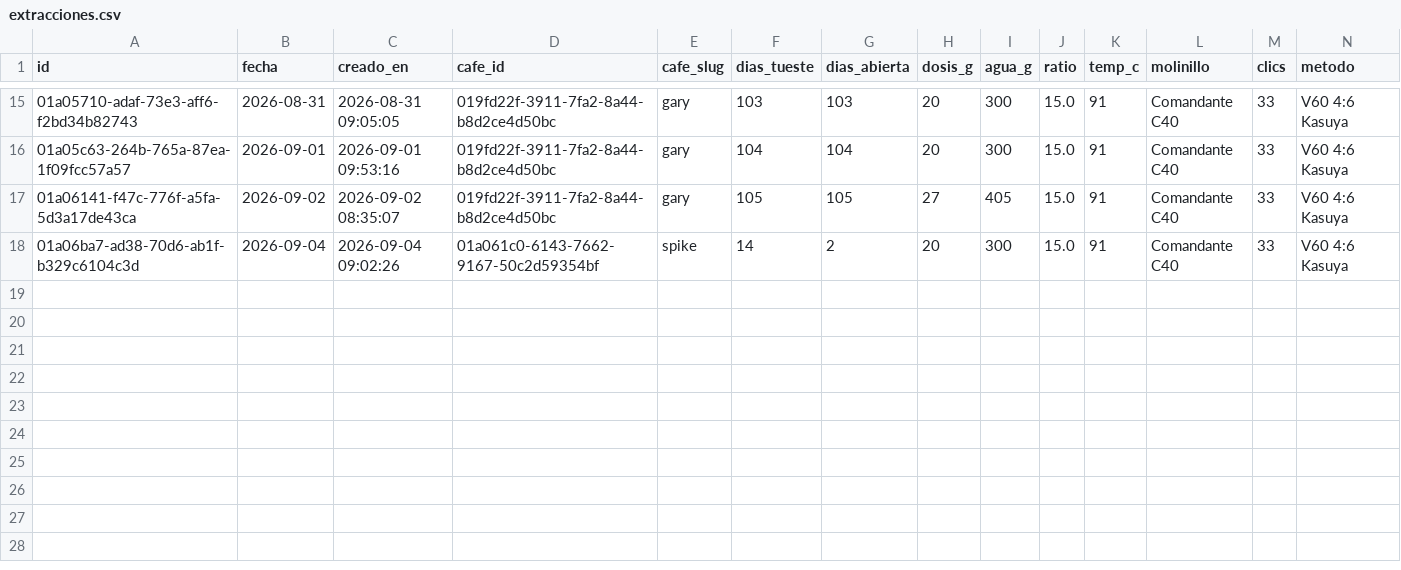
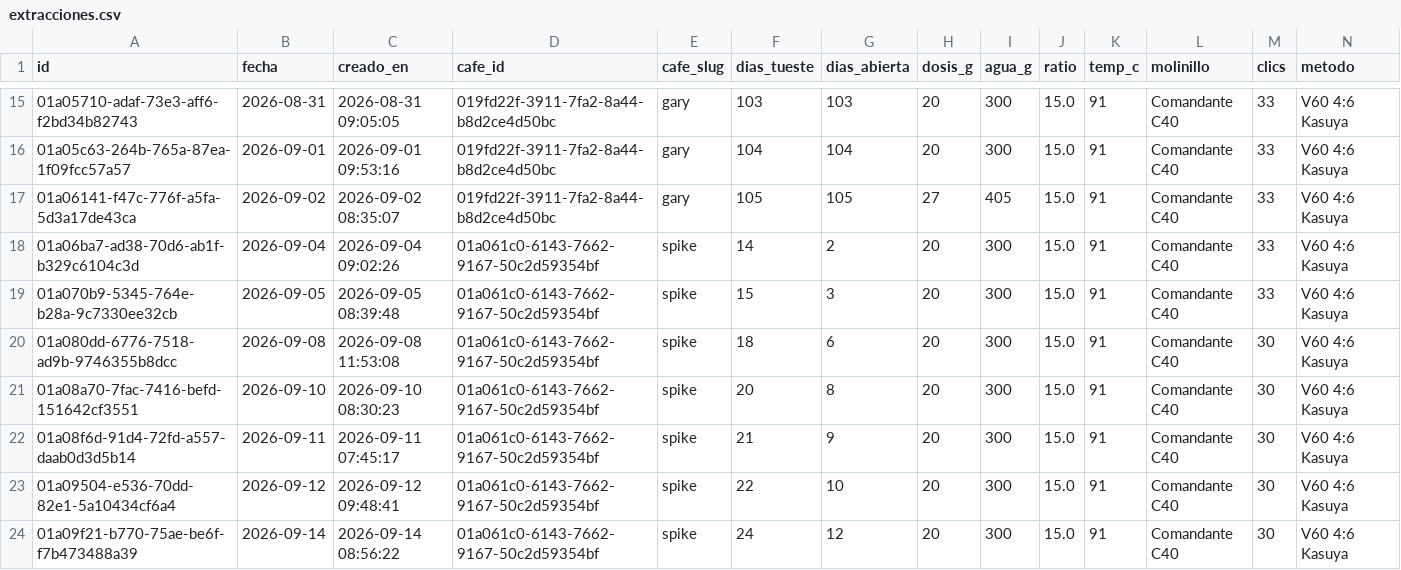
Before and after one commit to Krahegwen/coffee-data, a CSV file: datos/extracciones.csv, drawn as a sheet; only a part is shown, gaps mark what is left out; rows hold the shown columns only; the diff names each change by its address in the sheet, - before the commit and + after, or states it on an @@ line.

Commit message:
Poner el respaldo al dia

```diff
--- a/datos/extracciones.csv
+++ b/datos/extracciones.csv
+row 19: 01a070b9-5345-764e-b28a-9c7330ee32cb | 2026-09-05 | 2026-09-05 08:39:48 | 01a061c0-6143-7662-9167-50c2d59354bf | spike | 15 | 3 | 20 | 300 | 15.0 | 91 | Comandante C40 | 33 | V60 4:6 Kasuya
+row 20: 01a080dd-6776-7518-ad9b-9746355b8dcc | 2026-09-08 | 2026-09-08 11:53:08 | 01a061c0-6143-7662-9167-50c2d59354bf | spike | 18 | 6 | 20 | 300 | 15.0 | 91 | Comandante C40 | 30 | V60 4:6 Kasuya
+row 21: 01a08a70-7fac-7416-befd-151642cf3551 | 2026-09-10 | 2026-09-10 08:30:23 | 01a061c0-6143-7662-9167-50c2d59354bf | spike | 20 | 8 | 20 | 300 | 15.0 | 91 | Comandante C40 | 30 | V60 4:6 Kasuya
+row 22: 01a08f6d-91d4-72fd-a557-daab0d3d5b14 | 2026-09-11 | 2026-09-11 07:45:17 | 01a061c0-6143-7662-9167-50c2d59354bf | spike | 21 | 9 | 20 | 300 | 15.0 | 91 | Comandante C40 | 30 | V60 4:6 Kasuya
+row 23: 01a09504-e536-70dd-82e1-5a10434cf6a4 | 2026-09-12 | 2026-09-12 09:48:41 | 01a061c0-6143-7662-9167-50c2d59354bf | spike | 22 | 10 | 20 | 300 | 15.0 | 91 | Comandante C40 | 30 | V60 4:6 Kasuya
+row 24: 01a09f21-b770-75ae-be6f-f7b473488a39 | 2026-09-14 | 2026-09-14 08:56:22 | 01a061c0-6143-7662-9167-50c2d59354bf | spike | 24 | 12 | 20 | 300 | 15.0 | 91 | Comandante C40 | 30 | V60 4:6 Kasuya
```
